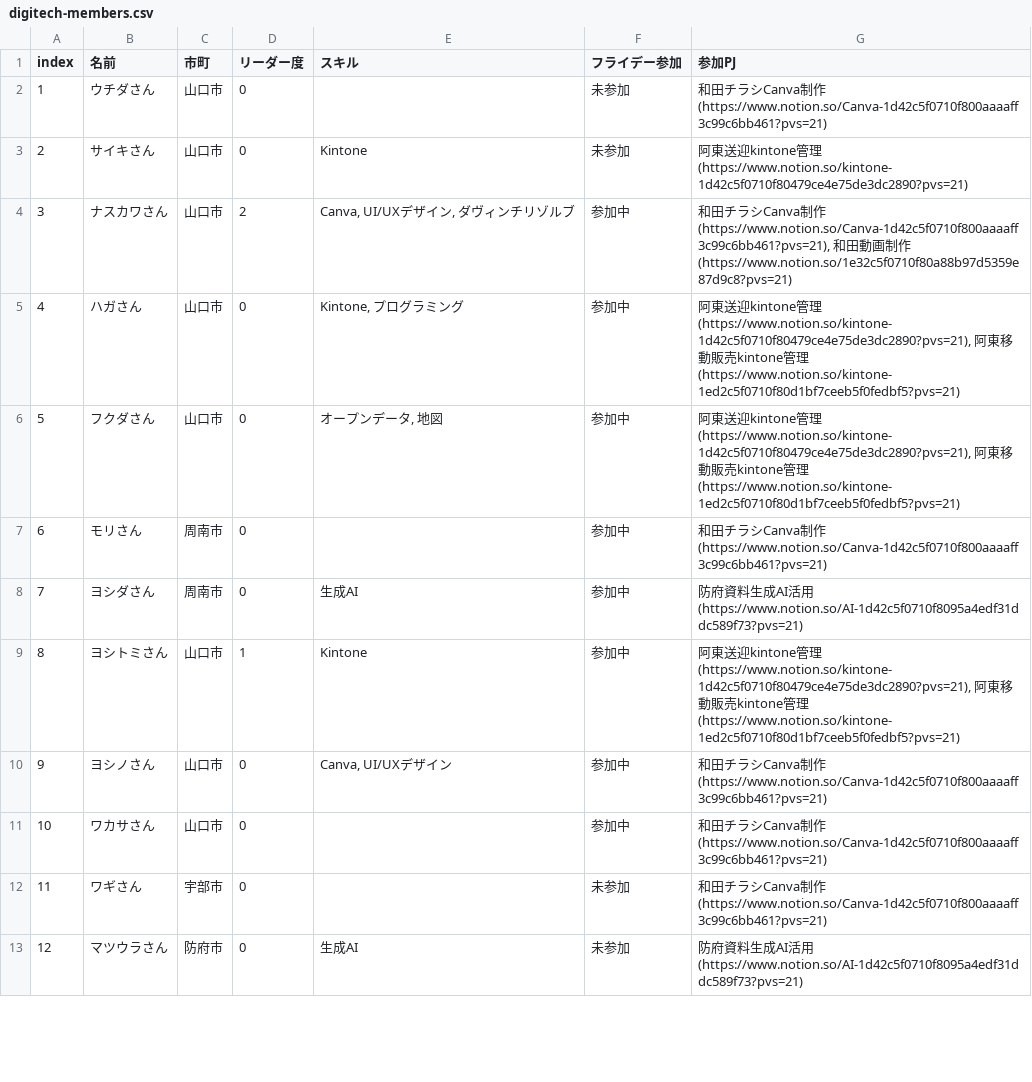
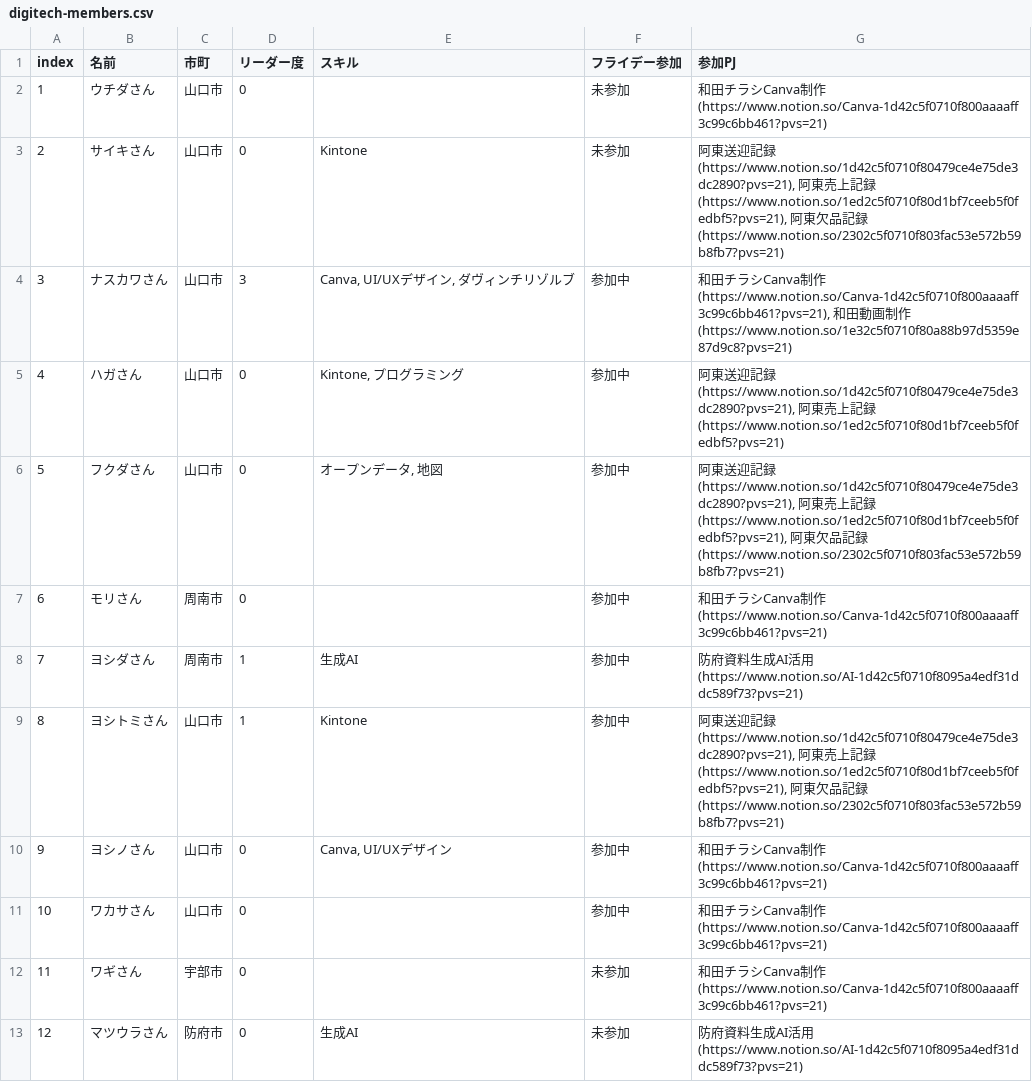
Before and after one commit to digitech-ymg/kyousou-pj-web, a CSV file: src/_data/digitech-members.csv, drawn as a sheet; only a part is shown; the diff covers the shown part only.

```diff
--- a/src/_data/digitech-members.csv
+++ b/src/_data/digitech-members.csv
@@ -2,9 +2,9 @@
 1,ウチダさん,山口市,0,,未参加,和田チラシCanva制作 (https://www.notion.so/Canva-1d42c5f0710f800aaaaff3c99c6bb461?pvs=21)
-2,サイキさん,山口市,0,Kintone,未参加,阿東送迎kintone管理 (https://www.notion.so/kintone-1d42c5f0710f80479ce4e75de3dc2890?pvs=21)
-3,ナスカワさん,山口市,2,"Canva, UI/UXデザイン, ダヴィンチリゾルブ",参加中,"和田チラシCanva制作 (https://www.notion.so/Canva-1d42c5f0710f800aaaaff3c99c6bb461?pvs=21), 和田動画制作 (https://www.notion.so/1e32c5f0710f80a88b97d5359e87d9c8?pvs=21)"
-4,ハガさん,山口市,0,"Kintone, プログラミング",参加中,"阿東送迎kintone管理 (https://www.notion.so/kintone-1d42c5f0710f80479ce4e75de3dc2890?pvs=21), 阿東移動販売kintone管理 (https://www.notion.so/kintone-1ed2c5f0710f80d1bf7ceeb5f0fedbf5?pvs=21)"
-5,フクダさん,山口市,0,"オープンデータ, 地図",参加中,"阿東送迎kintone管理 (https://www.notion.so/kintone-1d42c5f0710f80479ce4e75de3dc2890?pvs=21), 阿東移動販売kintone管理 (https://www.notion.so/kintone-1ed2c5f0710f80d1bf7ceeb5f0fedbf5?pvs=21)"
+2,サイキさん,山口市,0,Kintone,未参加,"阿東送迎記録 (https://www.notion.so/1d42c5f0710f80479ce4e75de3dc2890?pvs=21), 阿東売上記録 (https://www.notion.so/1ed2c5f0710f80d1bf7ceeb5f0fedbf5?pvs=21), 阿東欠品記録 (https://www.notion.so/2302c5f0710f803fac53e572b59b8fb7?pvs=21)"
+3,ナスカワさん,山口市,3,"Canva, UI/UXデザイン, ダヴィンチリゾルブ",参加中,"和田チラシCanva制作 (https://www.notion.so/Canva-1d42c5f0710f800aaaaff3c99c6bb461?pvs=21), 和田動画制作 (https://www.notion.so/1e32c5f0710f80a88b97d5359e87d9c8?pvs=21)"
+4,ハガさん,山口市,0,"Kintone, プログラミング",参加中,"阿東送迎記録 (https://www.notion.so/1d42c5f0710f80479ce4e75de3dc2890?pvs=21), 阿東売上記録 (https://www.notion.so/1ed2c5f0710f80d1bf7ceeb5f0fedbf5?pvs=21)"
+5,フクダさん,山口市,0,"オープンデータ, 地図",参加中,"阿東送迎記録 (https://www.notion.so/1d42c5f0710f80479ce4e75de3dc2890?pvs=21), 阿東売上記録 (https://www.notion.so/1ed2c5f0710f80d1bf7ceeb5f0fedbf5?pvs=21), 阿東欠品記録 (https://www.notion.so/2302c5f0710f803fac53e572b59b8fb7?pvs=21)"
 6,モリさん,周南市,0,,参加中,和田チラシCanva制作 (https://www.notion.so/Canva-1d42c5f0710f800aaaaff3c99c6bb461?pvs=21)
-7,ヨシダさん,周南市,0,生成AI,参加中,防府資料生成AI活用 (https://www.notion.so/AI-1d42c5f0710f8095a4edf31ddc589f73?pvs=21)
-8,ヨシトミさん,山口市,1,Kintone,参加中,"阿東送迎kintone管理 (https://www.notion.so/kintone-1d42c5f0710f80479ce4e75de3dc2890?pvs=21), 阿東移動販売kintone管理 (https://www.notion.so/kintone-1ed2c5f0710f80d1bf7ceeb5f0fedbf5?pvs=21)"
+7,ヨシダさん,周南市,1,生成AI,参加中,防府資料生成AI活用 (https://www.notion.so/AI-1d42c5f0710f8095a4edf31ddc589f73?pvs=21)
+8,ヨシトミさん,山口市,1,Kintone,参加中,"阿東送迎記録 (https://www.notion.so/1d42c5f0710f80479ce4e75de3dc2890?pvs=21), 阿東売上記録 (https://www.notion.so/1ed2c5f0710f80d1bf7ceeb5f0fedbf5?pvs=21), 阿東欠品記録 (https://www.notion.so/2302c5f0710f803fac53e572b59b8fb7?pvs=21)"
 9,ヨシノさん,山口市,0,"Canva, UI/UXデザイン",参加中,和田チラシCanva制作 (https://www.notion.so/Canva-1d42c5f0710f800aaaaff3c99c6bb461?pvs=21)
```
Also changed, not shown: 6 added rows and 2 edited cells elsewhere in this file, src/_data/issue-areas.csv, 3 other files.
